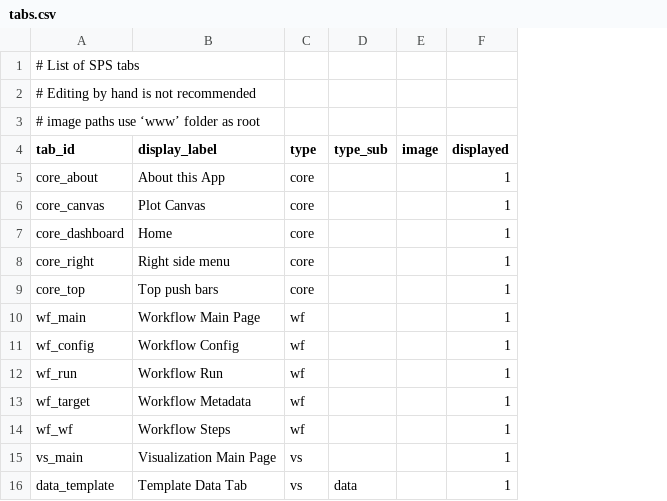
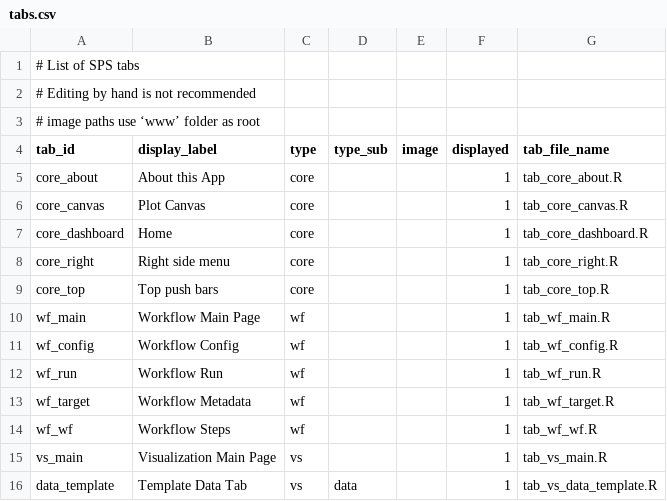
Before and after one commit to systemPipeR/systemPipeShiny, a CSV file: inst/app/config/tabs.csv, drawn as a sheet; only a part is shown; the diff names each change by its address in the sheet, - before the commit and + after, or states it on an @@ line.

```diff
--- a/inst/app/config/tabs.csv
+++ b/inst/app/config/tabs.csv
+column G (tab_file_name), rows 5-16: tab_core_about.R | tab_core_canvas.R | tab_core_dashboard.R | tab_core_right.R | tab_core_top.R | tab_wf_main.R | tab_wf_config.R | tab_wf_run.R | tab_wf_target.R | tab_wf_wf.R | tab_vs_main.R | tab_vs_data_template.R
```
Also changed, not shown: 7 other files.
